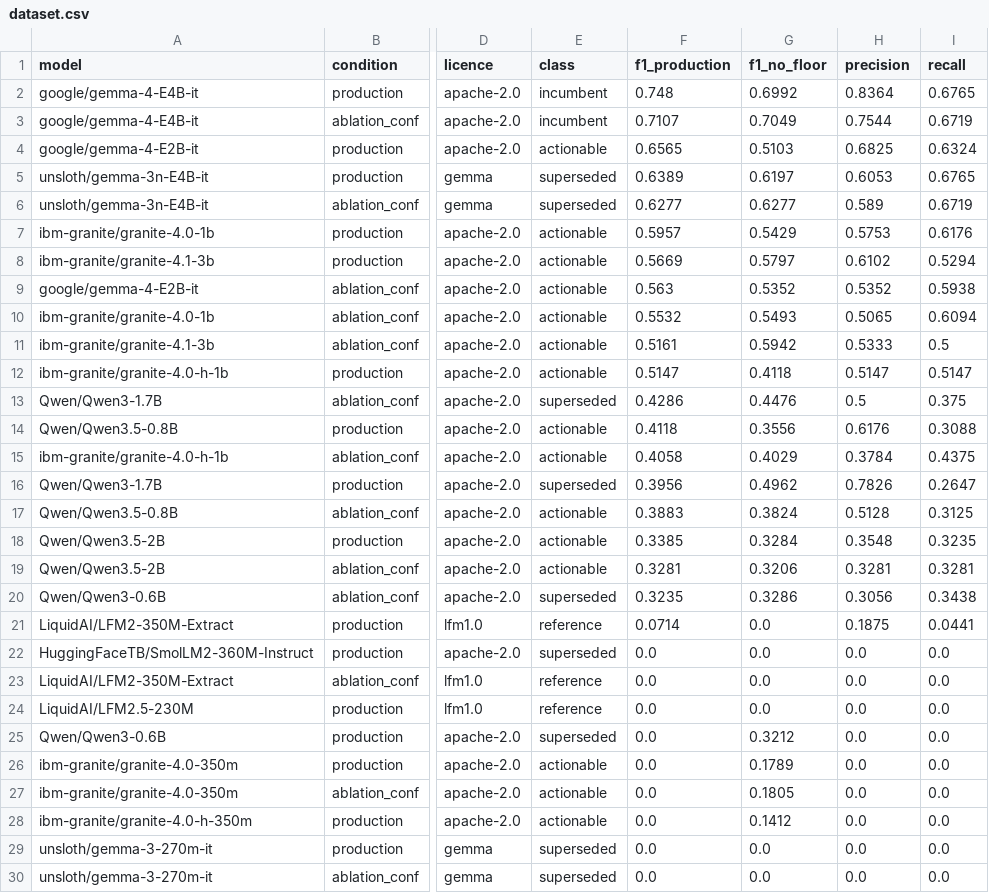
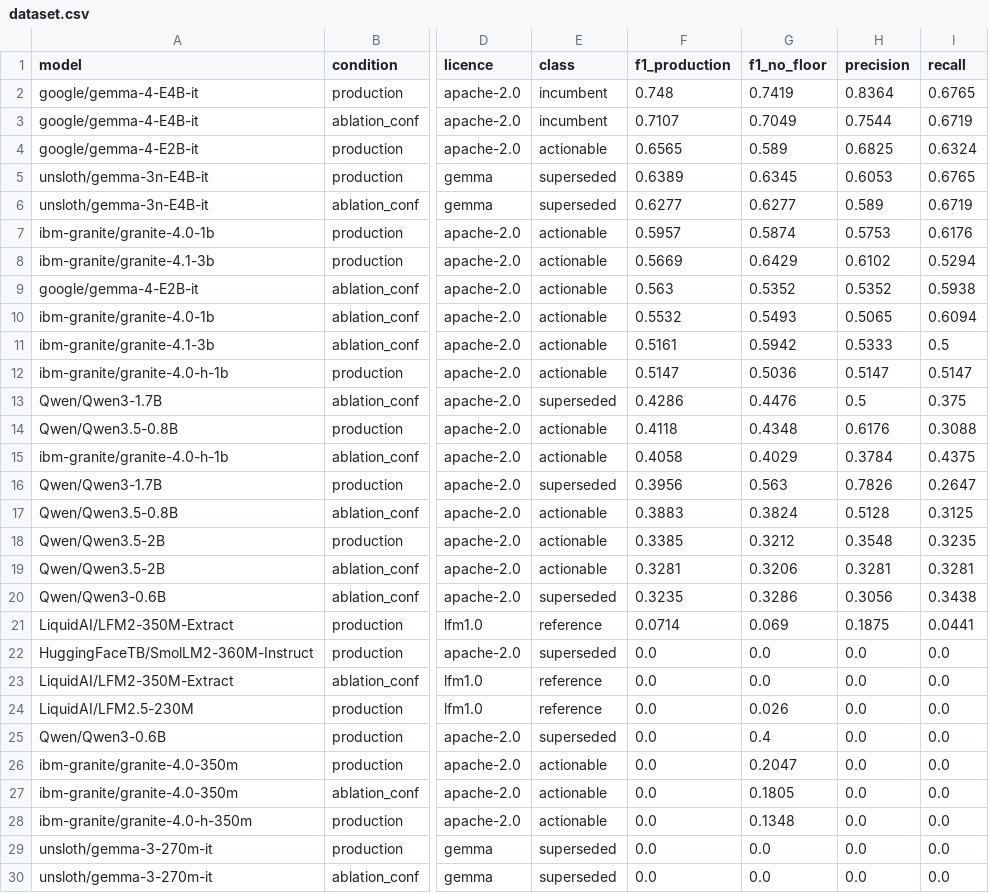
Before and after one commit to RakuenSoftware/aimee, a CSV file: bench/tier-a/results/dataset.csv, drawn as a sheet; only a part is shown, gaps mark what is left out; the diff names each change by its address in the sheet, - before the commit and + after, or states it on an @@ line.

Commit message:
the confidence floor was doing the measuring: small models are not incapable
Checked two harness parameters never validated. The token cap is fine — only
LFM2's repetition loop reaches it, every other model peaks at 254 against a 512
limit. The confidence floor is not fine.

MF_CONF_FLOOR discards facts below 0.6, so scoring with it applied conflates
whether a model can extract a fact with whether it emits a usable confidence. The
conflation falls almost entirely on small models:

  Qwen3-0.6B         capability 0.400   committed 0.000   72 of 73 dropped
  granite-4.0-350m              0.205             0.000   53 dropped
  granite-4.0-h-350m            0.135             0.000   20 dropped
  Qwen3-1.7B                    0.563             0.396   44 dropped
  gemma-4-26B-A4B               0.913             0.920    1 dropped

This retracts the central claim of the whole exercise. "Nothing at or below 600M
produces a usable fact" was reported repeatedly and is false: Qwen3-0.6B extracts
at 0.400 F1, every fact correct, and the floor throws all 72 away because it
writes confidence 0.0. The floor is a config value we choose. The top four models
are unaffected by it, so it was invisible exactly where I was looking hardest.

Not a uniform penalty either: gemma-4-E2B scores lower WITHOUT the floor
(0.641 -> 0.575), so there it works as designed. It is a precision filter that
some models benefit from and others are destroyed by.

Summary tables now lead with two columns — capability (floor lifted) and
committed (floor applied). For the small models the gap between them is the whole
story, and it is a config decision rather than a model limit.

```diff
--- a/bench/tier-a/results/dataset.csv
+++ b/bench/tier-a/results/dataset.csv
-G2 (f1_no_floor): 0.6992
+G2 (f1_no_floor): 0.7419
-G4 (f1_no_floor): 0.5103
+G4 (f1_no_floor): 0.589
-G5 (f1_no_floor): 0.6197
+G5 (f1_no_floor): 0.6345
-G7 (f1_no_floor): 0.5429
+G7 (f1_no_floor): 0.5874
-G8 (f1_no_floor): 0.5797
+G8 (f1_no_floor): 0.6429
-G12 (f1_no_floor): 0.4118
+G12 (f1_no_floor): 0.5036
-G14 (f1_no_floor): 0.3556
+G14 (f1_no_floor): 0.4348
-G16 (f1_no_floor): 0.4962
+G16 (f1_no_floor): 0.563
-G18 (f1_no_floor): 0.3284
+G18 (f1_no_floor): 0.3212
-G21 (f1_no_floor): 0.0
+G21 (f1_no_floor): 0.069
-G24 (f1_no_floor): 0.0
+G24 (f1_no_floor): 0.026
-G25 (f1_no_floor): 0.3212
+G25 (f1_no_floor): 0.4
-G26 (f1_no_floor): 0.1789
+G26 (f1_no_floor): 0.2047
-G28 (f1_no_floor): 0.1412
+G28 (f1_no_floor): 0.1348
```
Also changed, not shown: 25 other files.
